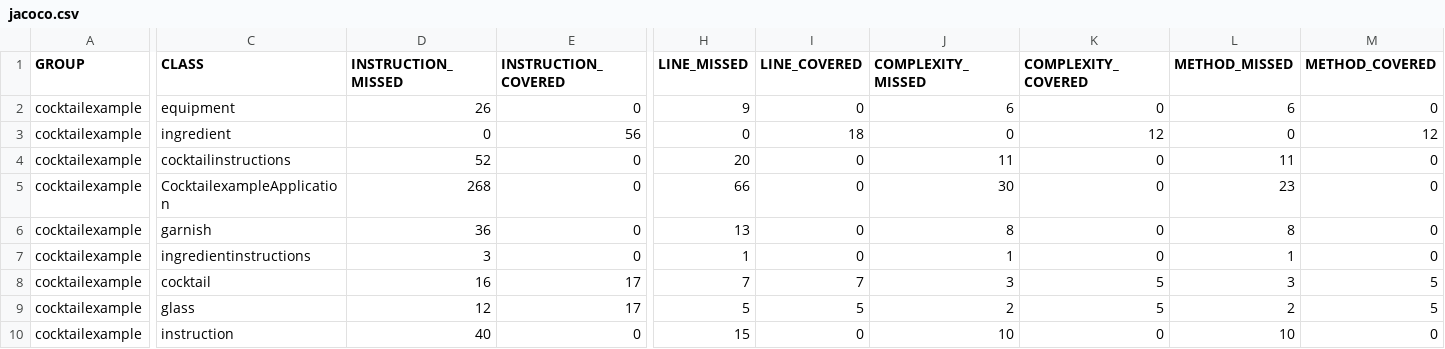
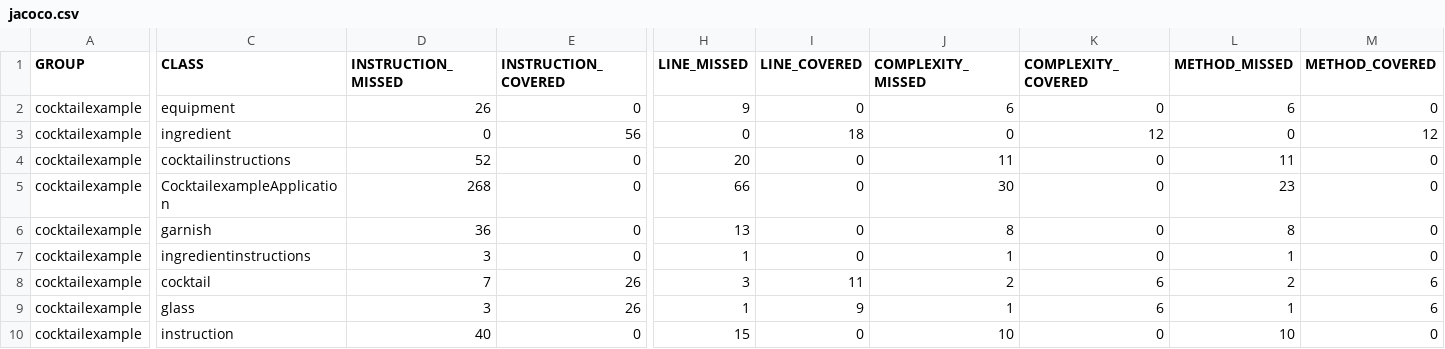
Before and after one commit to JacobBholah/cocktailexample, a CSV file: target/site/jacoco/jacoco.csv, drawn as a sheet; only a part is shown, gaps mark what is left out; the diff names each change by its address in the sheet, - before the commit and + after, or states it on an @@ line.

```diff
--- a/target/site/jacoco/jacoco.csv
+++ b/target/site/jacoco/jacoco.csv
-D8 (INSTRUCTION_MISSED): 16
+D8 (INSTRUCTION_MISSED): 7
-E8:E9 (INSTRUCTION_COVERED): 17
+E8:E9 (INSTRUCTION_COVERED): 26
-H8 (LINE_MISSED): 7
+H8 (LINE_MISSED): 3
-I8 (LINE_COVERED): 7
+I8 (LINE_COVERED): 11
-J8 (COMPLEXITY_MISSED): 3
+J8 (COMPLEXITY_MISSED): 2
-K8:K9 (COMPLEXITY_COVERED): 5
+K8:K9 (COMPLEXITY_COVERED): 6
-L8 (METHOD_MISSED): 3
+L8 (METHOD_MISSED): 2
-M8:M9 (METHOD_COVERED): 5
+M8:M9 (METHOD_COVERED): 6
-D9 (INSTRUCTION_MISSED): 12
+D9 (INSTRUCTION_MISSED): 3
-H9 (LINE_MISSED): 5
+H9 (LINE_MISSED): 1
-I9 (LINE_COVERED): 5
+I9 (LINE_COVERED): 9
-J9 (COMPLEXITY_MISSED): 2
+J9 (COMPLEXITY_MISSED): 1
-L9 (METHOD_MISSED): 2
+L9 (METHOD_MISSED): 1
```
Also changed, not shown: 31 other files.
